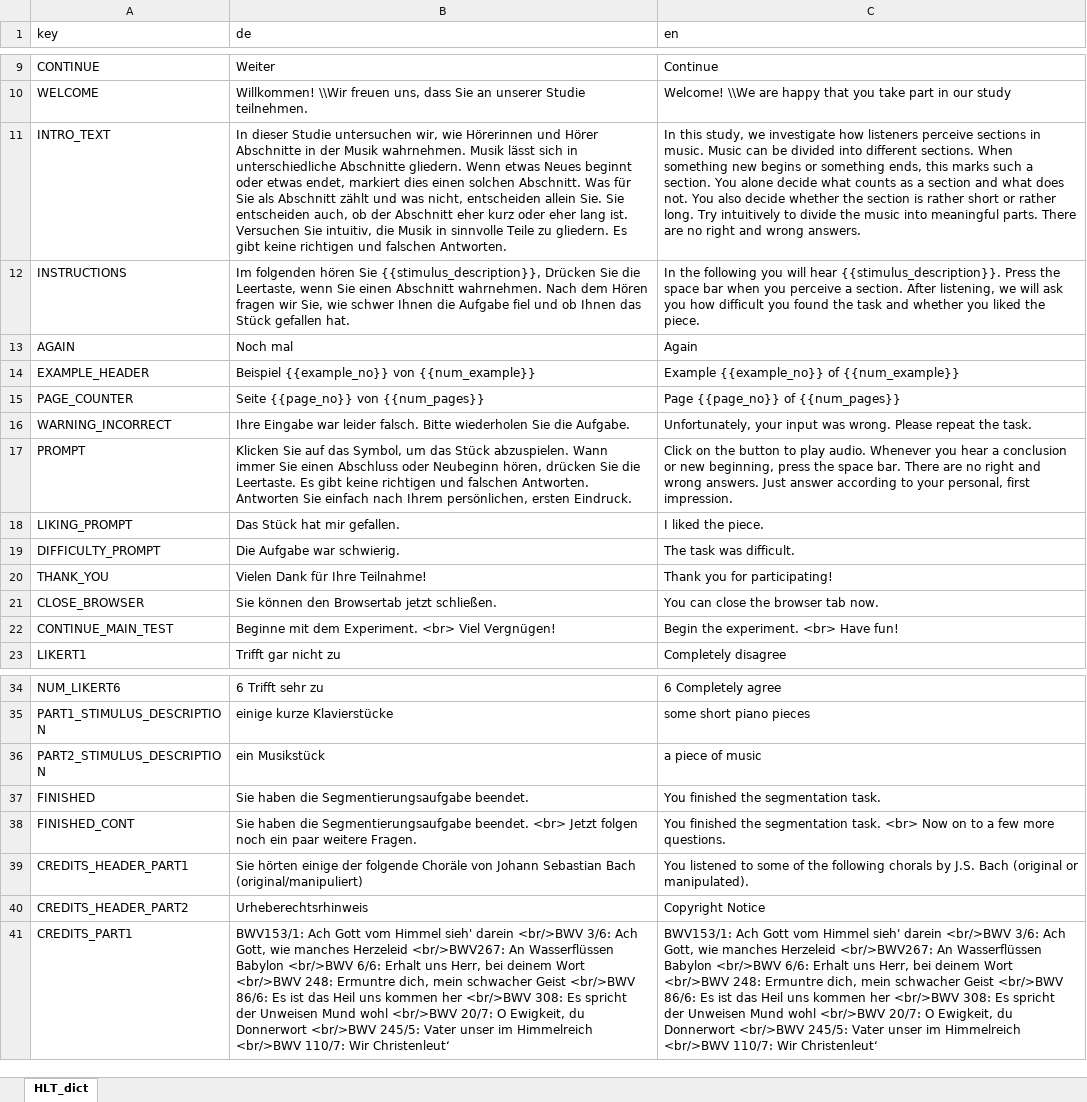
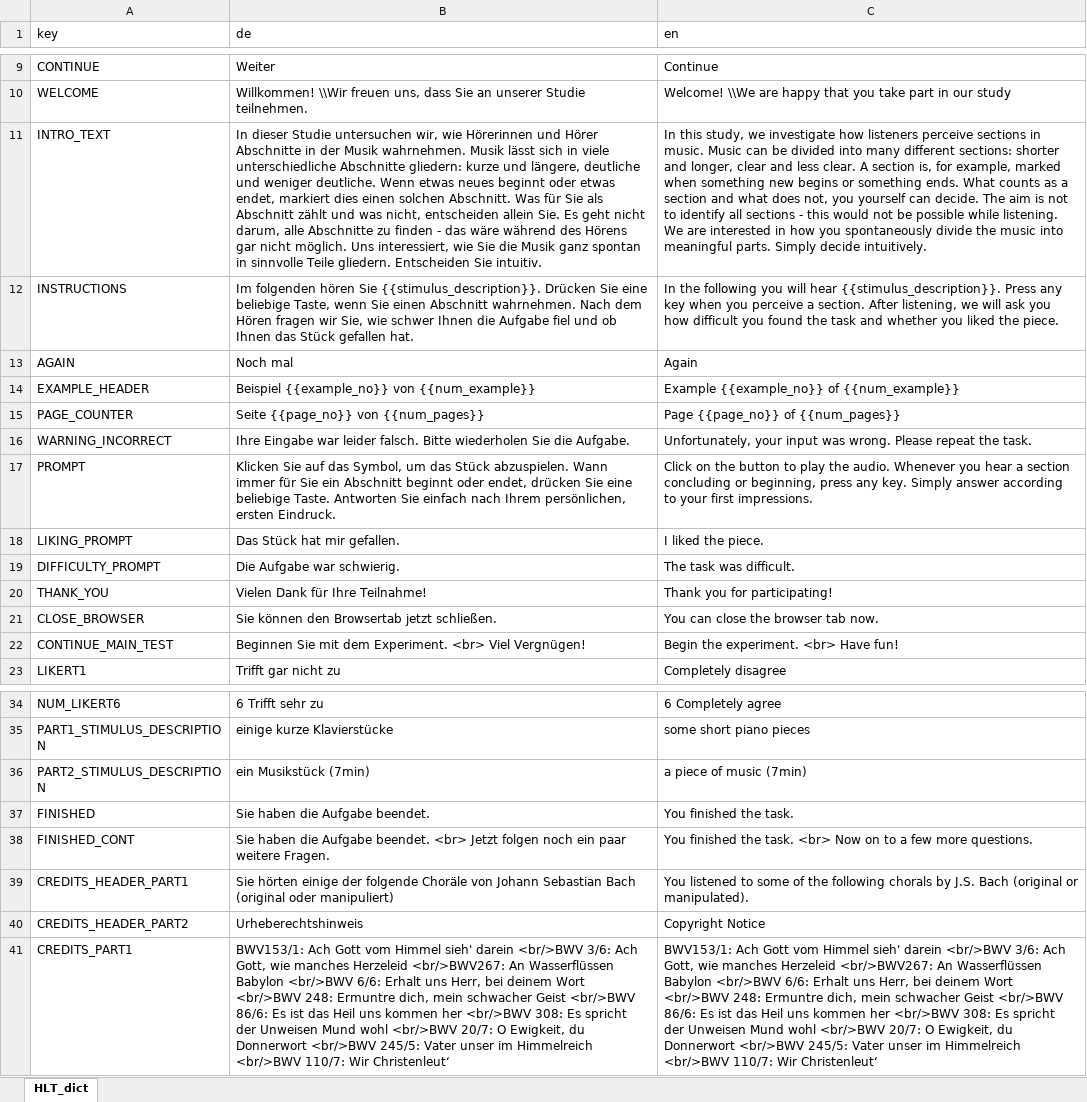
Before and after one commit to klausfrieler/MSM, an Excel workbook: data_raw/MSM_dict.xlsx, sheet HLT_dict, drawn as a sheet; only a part is shown, gaps mark what is left out; values as stored, in another font and other column widths than the file's, no borders; the diff names each change by its address in the sheet, - before the commit and + after, or states it on an @@ line.

```diff
--- a/data_raw/MSM_dict.xlsx (sheet HLT_dict)
+++ b/data_raw/MSM_dict.xlsx (sheet HLT_dict)
-B11 (de): …sich in unterschiedliche Abschnitte gliedern. Wenn etwas Neues beginnt oder etwas endet, markiert dies einen solchen Abschnitt. Was für Sie als Abschnitt zählt und was nicht, entscheiden allein Sie. Sie entscheiden auch, ob der Abschnitt eher kurz oder eher lang ist. Versuchen Sie intuitiv, die Musik in sinnvolle Teile zu gliedern. Es gibt keine richtigen und falschen Antworten.
+B11 (de): …sich in viele unterschiedliche Abschnitte gliedern: kurze und längere, deutliche und weniger deutliche. Wenn etwas neues beginnt oder etwas endet, markiert dies einen solchen Abschnitt. Was für Sie als Abschnitt zählt und was nicht, entscheiden allein Sie. Es geht nicht darum, alle Abschnitte zu finden - das wäre während des Hörens gar nicht möglich. Uns interessiert, wie Sie die Musik ganz spontan in sinnvolle Teile gliedern. Entscheiden Sie intuitiv.
-C11 (en): …divided into different sections. When something new begins or something ends, this marks such a section. You alone decide what counts as a section and what does not. You also decide whether the section is rather short or rather long. Try intuitively to divide the music into meaningful parts. There are no right and wrong answers.
+C11 (en): …divided into many different sections: shorter and longer, clear and less clear. A section is, for example, marked when something new begins or something ends. What counts as a section and what does not, you yourself can decide. The aim is not to identify all sections - this would not be possible while listening. We are interested in how you spontaneously divide the music into meaningful parts. Simply decide intuitively.
-B12 (de): …hören Sie {{stimulus_description}}, Drücken Sie die Leertaste, wenn Sie…
+B12 (de): …hören Sie {{stimulus_description}}. Drücken Sie eine beliebige Taste, wenn Sie…
-C12 (en): …{{stimulus_description}}. Press the space bar when you…
+C12 (en): …{{stimulus_description}}. Press any key when you…
-B17 (de): …Wann immer Sie einen Abschluss oder Neubeginn hören, drücken Sie die Leertaste. Es gibt keine richtigen und falschen Antworten. Antworten Sie…
+B17 (de): …Wann immer für Sie ein Abschnitt beginnt oder endet, drücken Sie eine beliebige Taste. Antworten Sie…
-C17 (en): …to play audio. Whenever you hear a conclusion or new beginning, press the space bar. There are no right and wrong answers. Just answer according to your personal, first impression.
+C17 (en): …to play the audio. Whenever you hear a section concluding or beginning, press any key. Simply answer according to your first impressions.
-B22 (de): Beginne mit dem…
+B22 (de): Beginnen Sie mit dem…
-B36 (de): ein Musikstück
+B36 (de): ein Musikstück (7min)
-C36 (en): a piece of music
+C36 (en): a piece of music (7min)
-B37 (de): Sie haben die Segmentierungsaufgabe beendet.
+B37 (de): Sie haben die Aufgabe beendet.
-C37 (en): You finished the segmentation task.
+C37 (en): You finished the task.
-B38 (de): …haben die Segmentierungsaufgabe beendet. <br>…
+B38 (de): …haben die Aufgabe beendet. <br>…
-C38 (en): …finished the segmentation task. <br>…
+C38 (en): …finished the task. <br>…
-B39 (de): …Sebastian Bach (original/manipuliert)
+B39 (de): …Sebastian Bach (original oder manipuliert)
-B40 (de): Urheberechtsrhinweis
+B40 (de): Urheberechtshinweis
```
Also changed, not shown: 2 other files.
